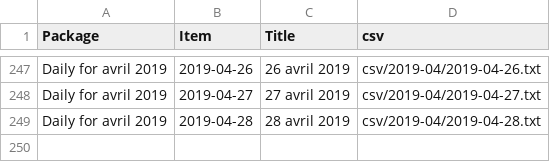
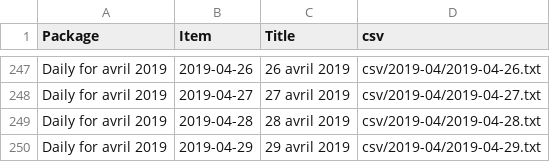
Before and after one commit to jsreynaud/jsreynaud.github.io, a CSV file: datasets.csv, drawn as a sheet; only a part is shown, gaps mark what is left out.

Commit message:
Autocommit stats lundi 29 avril 2019, 16:05:00 (UTC+0000)

```diff
--- a/datasets.csv
+++ b/datasets.csv
@@ -249 +249,2 @@
 "Daily for avril 2019","2019-04-28","28 avril 2019","csv/2019-04/2019-04-28.txt"
+"Daily for avril 2019","2019-04-29","29 avril 2019","csv/2019-04/2019-04-29.txt"
```
Also changed, not shown: 4 other files.
